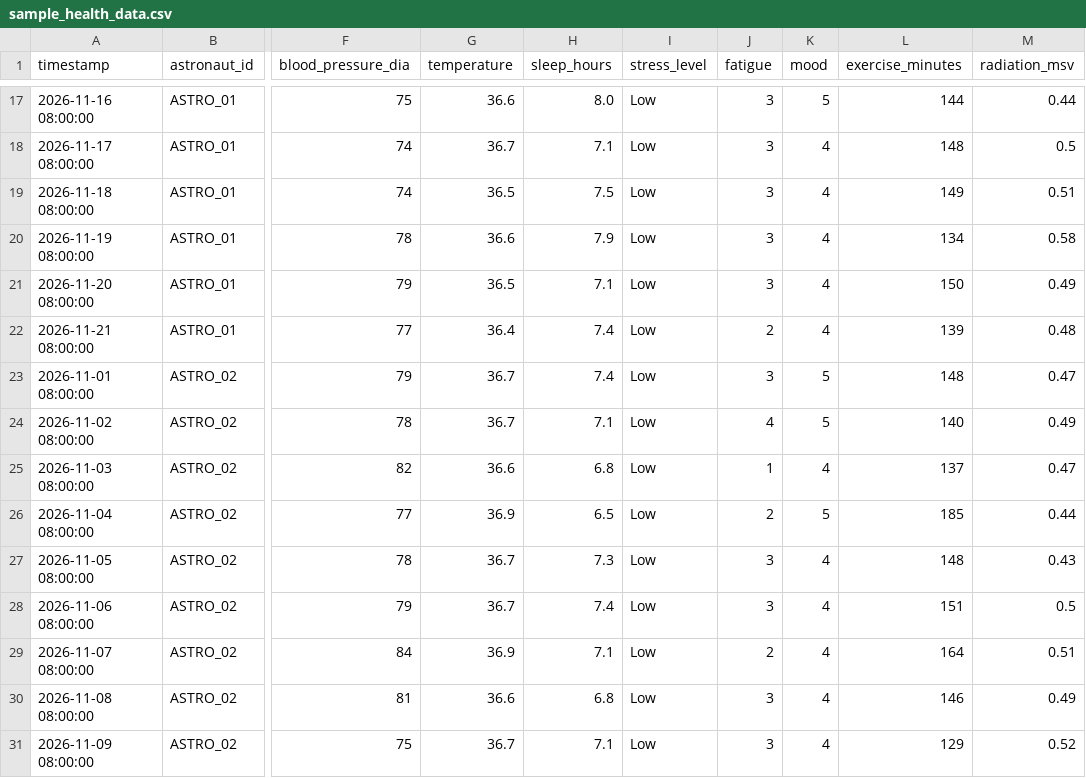
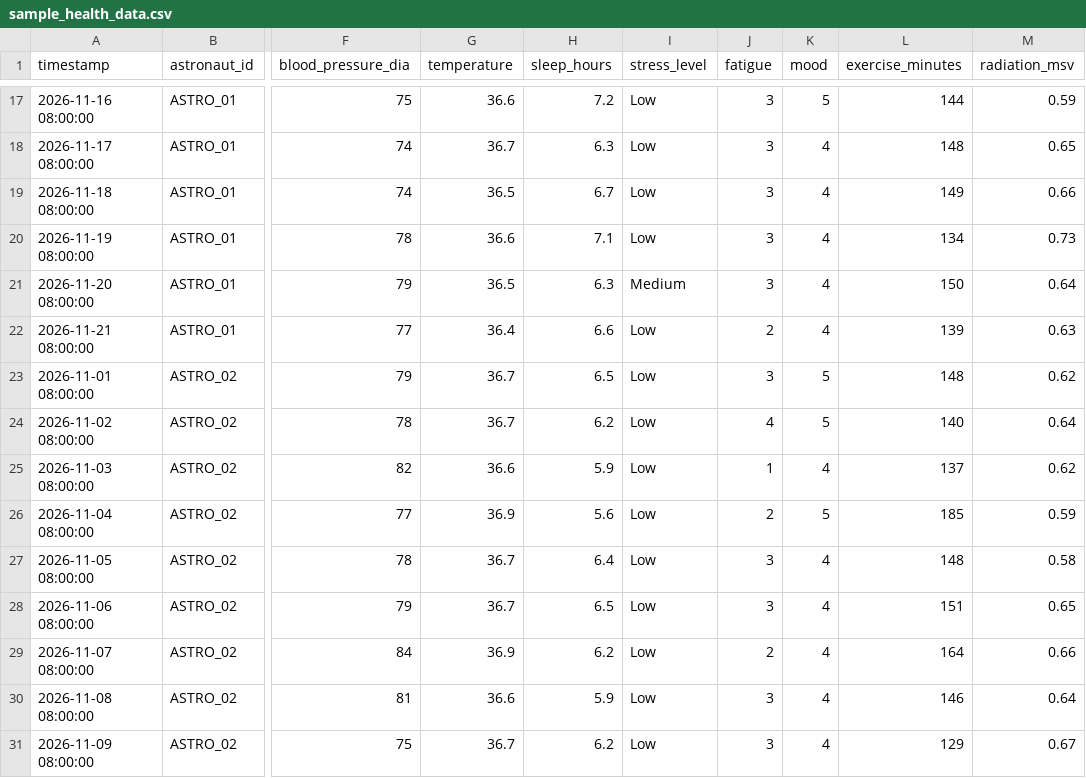
Before and after one commit to CyberZenithX/AstroGuardian-AI, a CSV file: data/sample_health_data.csv, drawn as a sheet; only a part is shown, gaps mark what is left out; the diff covers the shown part only; the diff names each change by its address in the sheet, - before the commit and + after, or states it on an @@ line.

```diff
--- a/data/sample_health_data.csv
+++ b/data/sample_health_data.csv
-H17 (sleep_hours): 8.0
+H17 (sleep_hours): 7.2
-M17 (radiation_msv): 0.44
+M17 (radiation_msv): 0.59
-H18 (sleep_hours): 7.1
+H18 (sleep_hours): 6.3
-M18 (radiation_msv): 0.5
+M18 (radiation_msv): 0.65
-H19 (sleep_hours): 7.5
+H19 (sleep_hours): 6.7
-M19 (radiation_msv): 0.51
+M19 (radiation_msv): 0.66
-H20 (sleep_hours): 7.9
+H20 (sleep_hours): 7.1
-M20 (radiation_msv): 0.58
+M20 (radiation_msv): 0.73
-H21 (sleep_hours): 7.1
+H21 (sleep_hours): 6.3
-I21 (stress_level): Low
+I21 (stress_level): Medium
-M21 (radiation_msv): 0.49
+M21 (radiation_msv): 0.64
-H22 (sleep_hours): 7.4
+H22 (sleep_hours): 6.6
-M22 (radiation_msv): 0.48
+M22 (radiation_msv): 0.63
-H23 (sleep_hours): 7.4
+H23 (sleep_hours): 6.5
-M23 (radiation_msv): 0.47
+M23 (radiation_msv): 0.62
-H24 (sleep_hours): 7.1
+H24 (sleep_hours): 6.2
-M24 (radiation_msv): 0.49
+M24 (radiation_msv): 0.64
-H25 (sleep_hours): 6.8
+H25 (sleep_hours): 5.9
-M25 (radiation_msv): 0.47
+M25 (radiation_msv): 0.62
-H26 (sleep_hours): 6.5
+H26 (sleep_hours): 5.6
-M26 (radiation_msv): 0.44
+M26 (radiation_msv): 0.59
-H27 (sleep_hours): 7.3
+H27 (sleep_hours): 6.4
-M27 (radiation_msv): 0.43
+M27 (radiation_msv): 0.58
-H28 (sleep_hours): 7.4
+H28 (sleep_hours): 6.5
-M28 (radiation_msv): 0.5
+M28 (radiation_msv): 0.65
-H29 (sleep_hours): 7.1
+H29 (sleep_hours): 6.2
-M29 (radiation_msv): 0.51
+M29 (radiation_msv): 0.66
-H30 (sleep_hours): 6.8
+H30 (sleep_hours): 5.9
-M30 (radiation_msv): 0.49
+M30 (radiation_msv): 0.64
-H31 (sleep_hours): 7.1
+H31 (sleep_hours): 6.2
-M31 (radiation_msv): 0.52
+M31 (radiation_msv): 0.67
```
Also changed, not shown: 102 edited cells elsewhere in this file, 28 other files.
